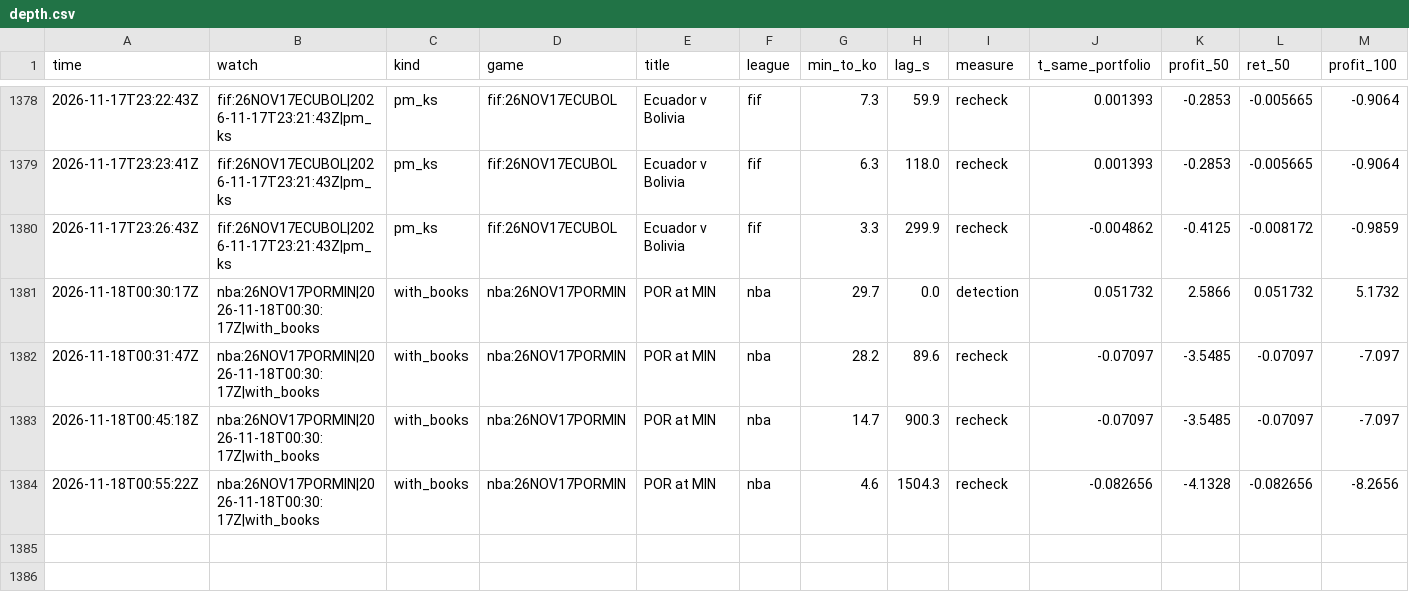
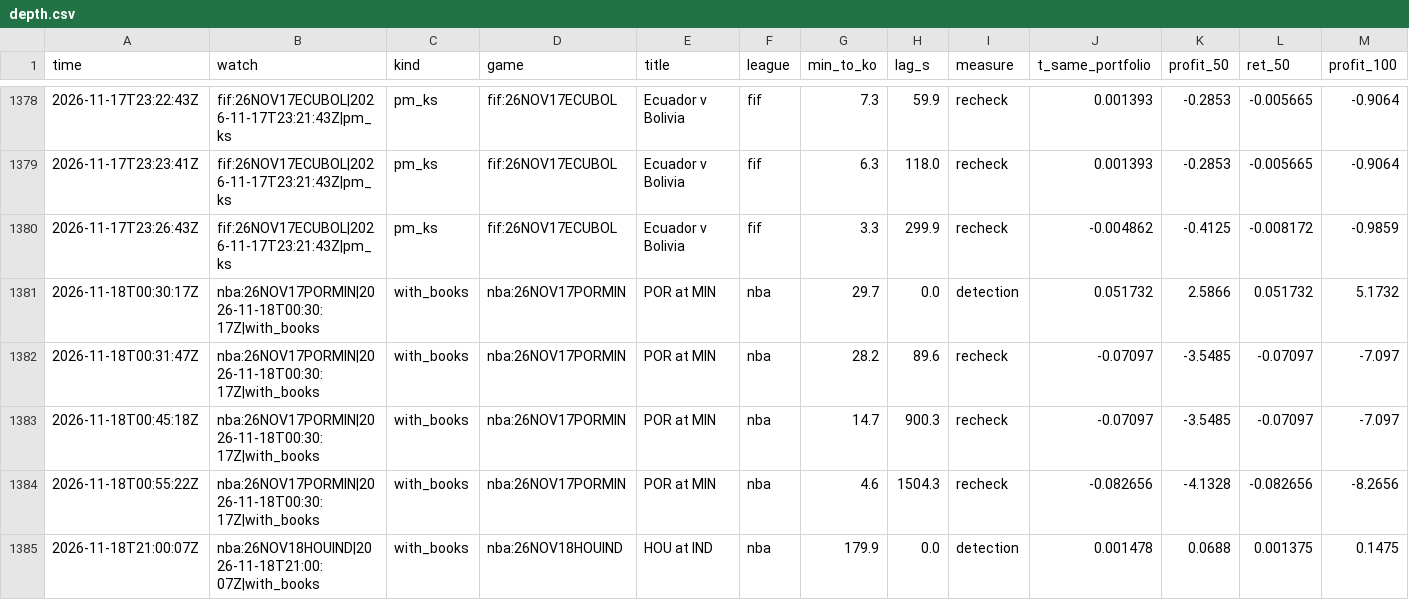
Before and after one commit to TFGdeprova/tfg-upf-test, a CSV file: results/depth.csv, drawn as a sheet; only a part is shown, gaps mark what is left out; rows hold the shown columns only; the diff names each change by its address in the sheet, - before the commit and + after, or states it on an @@ line.

```diff
--- a/results/depth.csv
+++ b/results/depth.csv
+row 1385: 2026-11-18T21:00:07Z | nba:26NOV18HOUIND|2026-11-18T21:00:07Z|with_books | with_books | nba:26NOV18HOUIND | HOU at IND | nba | 179.9 | 0.0 | detection | 0.001478 | 0.0688 | 0.001375 | 0.1475
```
Also changed, not shown: results/opportunities_books.csv, results/polls/2026-11-18.csv, 3 other files.
